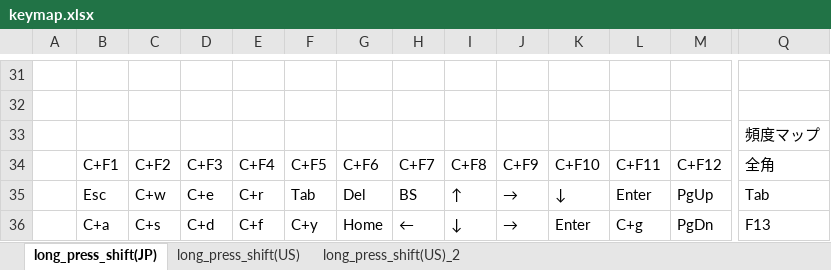
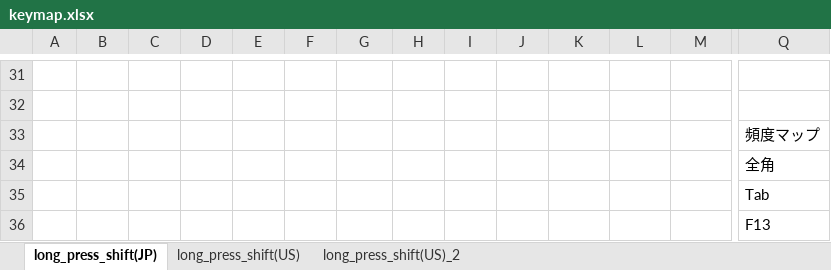
Before and after one commit to luftfararen/ahk, an Excel workbook: img/keymap.xlsx, sheet long_press_shift(JP), drawn as a sheet; only a part is shown, gaps mark what is left out; values as stored, in another font and other column widths than the file's, no cell formats; removed rows and columns are numbered as before the commit, all else as after; rows hold the shown columns only; the diff covers the shown part only; the diff names each change by its address in the sheet, - before the commit and + after, or states it on an @@ line.

```diff
--- a/img/keymap.xlsx (sheet long_press_shift(JP))
+++ b/img/keymap.xlsx (sheet long_press_shift(JP))
-B34: C+F1
+B34: (empty)
-C34: C+F2
+C34: (empty)
-D34: C+F3
+D34: (empty)
-E34: C+F4
+E34: (empty)
-F34: C+F5
+F34: (empty)
-G34: C+F6
+G34: (empty)
-H34: C+F7
+H34: (empty)
-I34: C+F8
+I34: (empty)
-J34: C+F9
+J34: (empty)
-K34: C+F10
+K34: (empty)
-L34: C+F11
+L34: (empty)
-M34: C+F12
+M34: (empty)
-B35: Esc
+B35: (empty)
-C35: C+w
+C35: (empty)
-D35: C+e
+D35: (empty)
-E35: C+r
+E35: (empty)
-F35: Tab
+F35: (empty)
-G35: Del
+G35: (empty)
-H35: BS
+H35: (empty)
-I35: ↑
+I35: (empty)
-J35: →
+J35: (empty)
-K35: ↓
+K35: (empty)
-L35: Enter
+L35: (empty)
-M35: PgUp
+M35: (empty)
-row 36:  | C+a | C+s | C+d | C+f | C+y | Home | ← | ↓ | → | Enter | C+g | PgDn | F13
+row 36:  |  |  |  |  |  |  |  |  |  |  |  |  | F13
```
Also changed, not shown: 4 added rows, 4 removed rows and 79 edited cells elsewhere in this sheet, cell formats, 6 other files.
